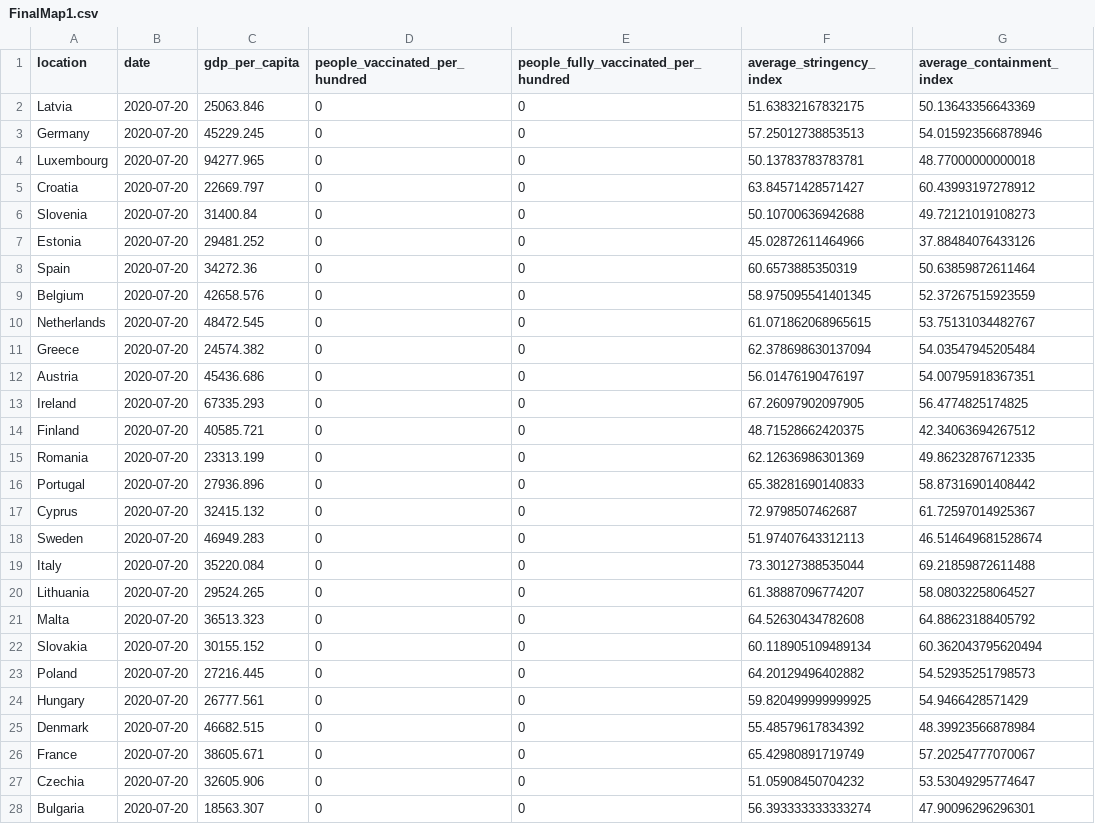
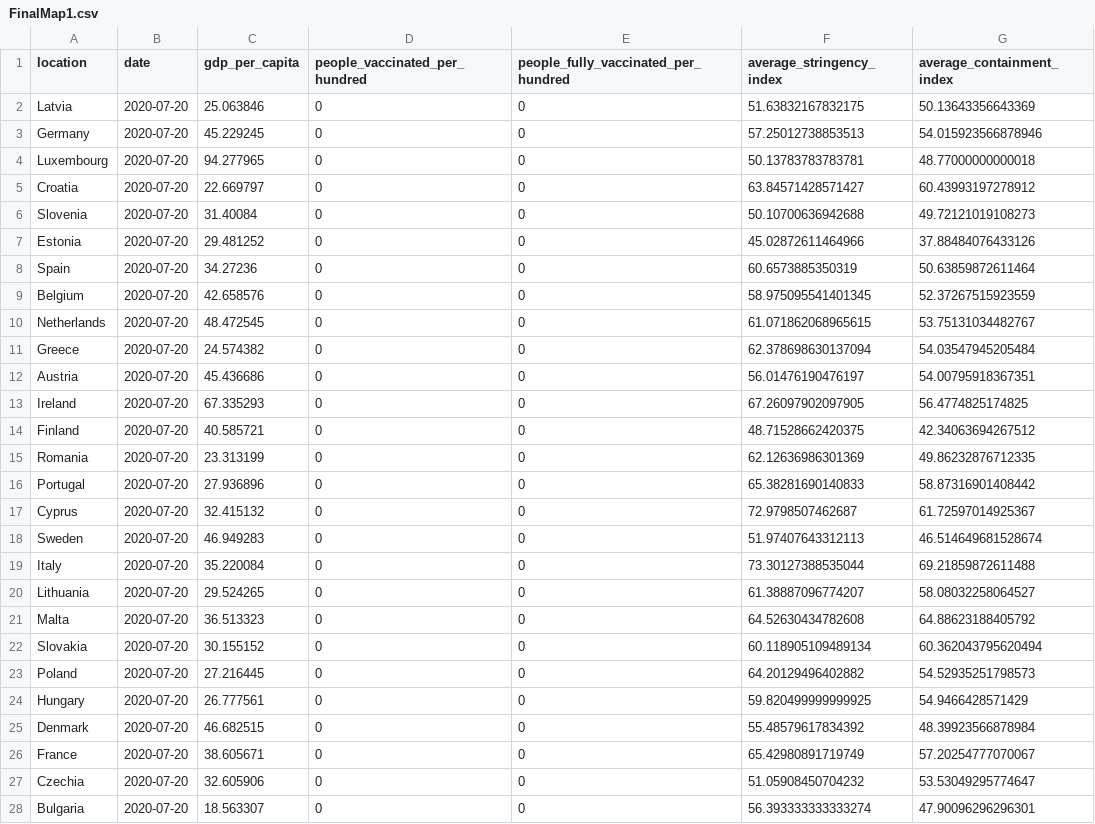
Before and after one commit to dragoa/dragoa.github.io, a CSV file: assets/data/finalMap/FinalMap1.csv, drawn as a sheet.

```diff
--- a/assets/data/finalMap/FinalMap1.csv
+++ b/assets/data/finalMap/FinalMap1.csv
@@ -1,28 +1,28 @@
 location,date,gdp_per_capita,people_vaccinated_per_hundred,people_fully_vaccinated_per_hundred,average_stringency_index,average_containment_index
-Latvia,2020-07-20,25063.846,0,0,51.63832167832175,50.13643356643369
-Germany,2020-07-20,45229.245,0,0,57.25012738853513,54.015923566878946
-Luxembourg,2020-07-20,94277.965,0,0,50.13783783783781,48.77000000000018
-Croatia,2020-07-20,22669.797,0,0,63.84571428571427,60.43993197278912
-Slovenia,2020-07-20,31400.84,0,0,50.10700636942688,49.72121019108273
-Estonia,2020-07-20,29481.252,0,0,45.02872611464966,37.88484076433126
-Spain,2020-07-20,34272.36,0,0,60.6573885350319,50.63859872611464
-Belgium,2020-07-20,42658.576,0,0,58.975095541401345,52.37267515923559
-Netherlands,2020-07-20,48472.545,0,0,61.071862068965615,53.75131034482767
-Greece,2020-07-20,24574.382,0,0,62.378698630137094,54.03547945205484
-Austria,2020-07-20,45436.686,0,0,56.01476190476197,54.00795918367351
-Ireland,2020-07-20,67335.293,0,0,67.26097902097905,56.4774825174825
-Finland,2020-07-20,40585.721,0,0,48.71528662420375,42.34063694267512
-Romania,2020-07-20,23313.199,0,0,62.12636986301369,49.86232876712335
-Portugal,2020-07-20,27936.896,0,0,65.38281690140833,58.87316901408442
-Cyprus,2020-07-20,32415.132,0,0,72.9798507462687,61.72597014925367
-Sweden,2020-07-20,46949.283,0,0,51.97407643312113,46.514649681528674
-Italy,2020-07-20,35220.084,0,0,73.30127388535044,69.21859872611488
-Lithuania,2020-07-20,29524.265,0,0,61.38887096774207,58.08032258064527
-Malta,2020-07-20,36513.323,0,0,64.52630434782608,64.88623188405792
-Slovakia,2020-07-20,30155.152,0,0,60.118905109489134,60.362043795620494
-Poland,2020-07-20,27216.445,0,0,64.20129496402882,54.52935251798573
-Hungary,2020-07-20,26777.561,0,0,59.820499999999925,54.9466428571429
-Denmark,2020-07-20,46682.515,0,0,55.48579617834392,48.39923566878984
-France,2020-07-20,38605.671,0,0,65.42980891719749,57.20254777070067
-Czechia,2020-07-20,32605.906,0,0,51.05908450704232,53.53049295774647
-Bulgaria,2020-07-20,18563.307,0,0,56.393333333333274,47.90096296296301
+Latvia,2020-07-20,25.063846,0,0,51.63832167832175,50.13643356643369
+Germany,2020-07-20,45.229245,0,0,57.25012738853513,54.015923566878946
+Luxembourg,2020-07-20,94.277965,0,0,50.13783783783781,48.77000000000018
+Croatia,2020-07-20,22.669797,0,0,63.84571428571427,60.43993197278912
+Slovenia,2020-07-20,31.40084,0,0,50.10700636942688,49.72121019108273
+Estonia,2020-07-20,29.481252,0,0,45.02872611464966,37.88484076433126
+Spain,2020-07-20,34.27236,0,0,60.6573885350319,50.63859872611464
+Belgium,2020-07-20,42.658576,0,0,58.975095541401345,52.37267515923559
+Netherlands,2020-07-20,48.472545,0,0,61.071862068965615,53.75131034482767
+Greece,2020-07-20,24.574382,0,0,62.378698630137094,54.03547945205484
+Austria,2020-07-20,45.436686,0,0,56.01476190476197,54.00795918367351
+Ireland,2020-07-20,67.335293,0,0,67.26097902097905,56.4774825174825
+Finland,2020-07-20,40.585721,0,0,48.71528662420375,42.34063694267512
+Romania,2020-07-20,23.313199,0,0,62.12636986301369,49.86232876712335
+Portugal,2020-07-20,27.936896,0,0,65.38281690140833,58.87316901408442
+Cyprus,2020-07-20,32.415132,0,0,72.9798507462687,61.72597014925367
+Sweden,2020-07-20,46.949283,0,0,51.97407643312113,46.514649681528674
+Italy,2020-07-20,35.220084,0,0,73.30127388535044,69.21859872611488
+Lithuania,2020-07-20,29.524265,0,0,61.38887096774207,58.08032258064527
+Malta,2020-07-20,36.513323,0,0,64.52630434782608,64.88623188405792
+Slovakia,2020-07-20,30.155152,0,0,60.118905109489134,60.362043795620494
+Poland,2020-07-20,27.216445,0,0,64.20129496402882,54.52935251798573
+Hungary,2020-07-20,26.777561,0,0,59.820499999999925,54.9466428571429
+Denmark,2020-07-20,46.682515,0,0,55.48579617834392,48.39923566878984
+France,2020-07-20,38.605671,0,0,65.42980891719749,57.20254777070067
+Czechia,2020-07-20,32.605906,0,0,51.05908450704232,53.53049295774647
+Bulgaria,2020-07-20,18.563307,0,0,56.393333333333274,47.90096296296301
```
Also changed, not shown: assets/data/finalMap/FinalMap2.csv, assets/data/finalMap/FinalMap3.csv, 22 other files.
